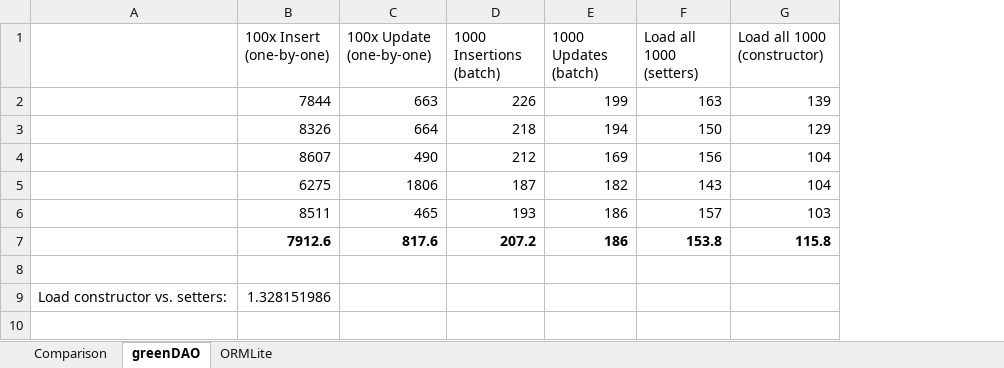
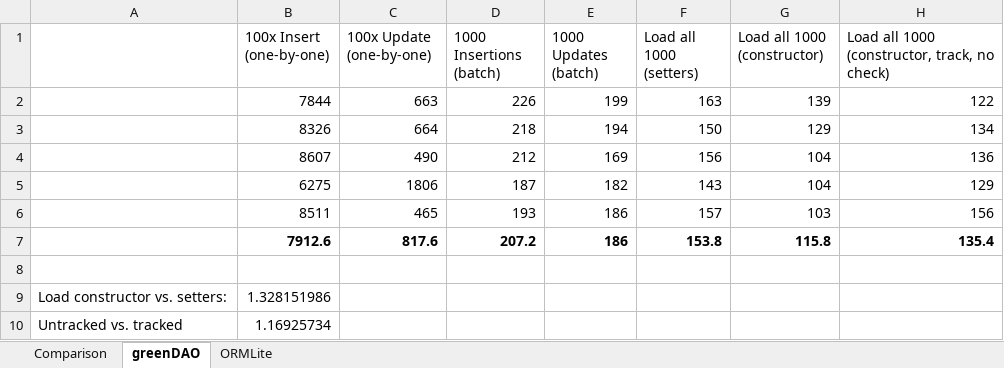
Before and after one commit to diamondyhand/green-DAO, an Excel workbook: DaoGenerator/performance/performance-data.xlsx, sheet greenDAO, drawn as a sheet; values as stored, in another font and other column widths than the file's, no borders; the diff names each change by its address in the sheet, - before the commit and + after, or states it on an @@ line.

Commit message:
added intermediate values

```diff
--- a/DaoGenerator/performance/performance-data.xlsx (sheet greenDAO)
+++ b/DaoGenerator/performance/performance-data.xlsx (sheet greenDAO)
+column H, rows 1-7: Load all 1000 (constructor, track, no check) | 122 | 134 | 136 | 129 | 156 | 135.4
+row 10: Untracked vs. tracked | 1.16925734
```
Also changed, not shown: charts or pictures.
